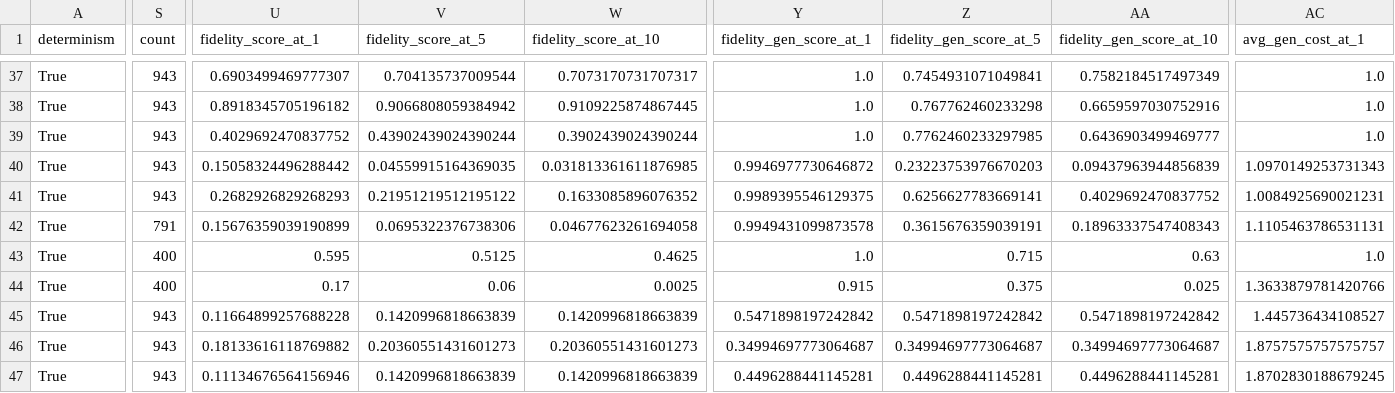
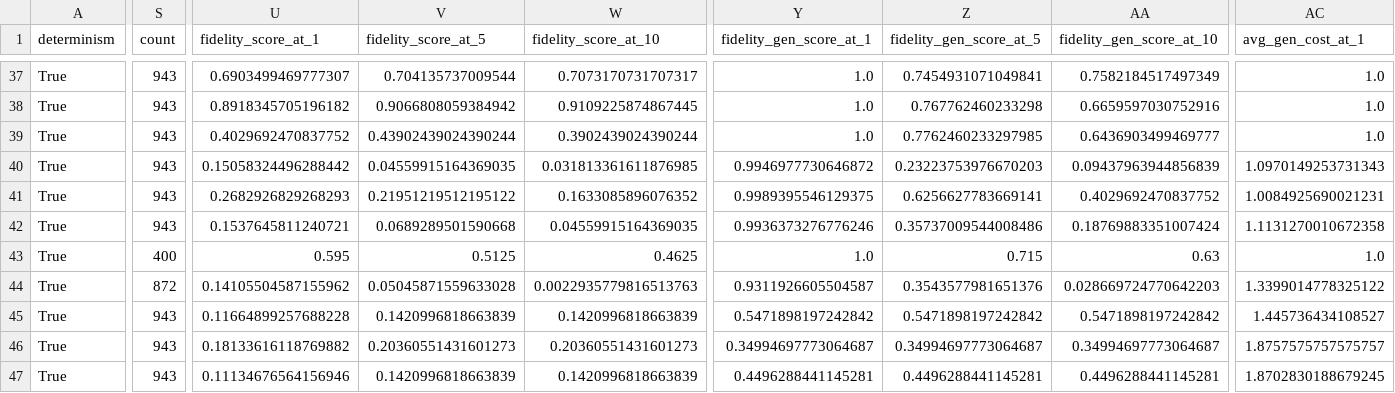
Before and after one commit to DomizianoScarcelli/counterfactual-explanations-recsys, a CSV file: temp_fidel.csv, drawn as a sheet; only a part is shown, gaps mark what is left out; the diff covers the shown part only; the diff names each change by its address in the sheet, - before the commit and + after, or states it on an @@ line.

```diff
--- a/temp_fidel.csv
+++ b/temp_fidel.csv
-S42 (count): 791
+S42 (count): 943
-U42 (fidelity_score_at_1): 0.15676359039190899
+U42 (fidelity_score_at_1): 0.1537645811240721
-V42 (fidelity_score_at_5): 0.0695322376738306
+V42 (fidelity_score_at_5): 0.0689289501590668
-W42 (fidelity_score_at_10): 0.04677623261694058
+W42 (fidelity_score_at_10): 0.04559915164369035
-Y42 (fidelity_gen_score_at_1): 0.9949431099873578
+Y42 (fidelity_gen_score_at_1): 0.9936373276776246
-Z42 (fidelity_gen_score_at_5): 0.3615676359039191
+Z42 (fidelity_gen_score_at_5): 0.35737009544008486
-AA42 (fidelity_gen_score_at_10): 0.18963337547408343
+AA42 (fidelity_gen_score_at_10): 0.18769883351007424
-AC42 (avg_gen_cost_at_1): 1.1105463786531131
+AC42 (avg_gen_cost_at_1): 1.1131270010672358
-S44 (count): 400
+S44 (count): 872
-U44 (fidelity_score_at_1): 0.17
+U44 (fidelity_score_at_1): 0.14105504587155962
-V44 (fidelity_score_at_5): 0.06
+V44 (fidelity_score_at_5): 0.05045871559633028
-W44 (fidelity_score_at_10): 0.0025
+W44 (fidelity_score_at_10): 0.0022935779816513763
-Y44 (fidelity_gen_score_at_1): 0.915
+Y44 (fidelity_gen_score_at_1): 0.9311926605504587
-Z44 (fidelity_gen_score_at_5): 0.375
+Z44 (fidelity_gen_score_at_5): 0.3543577981651376
-AA44 (fidelity_gen_score_at_10): 0.025
+AA44 (fidelity_gen_score_at_10): 0.028669724770642203
-AC44 (avg_gen_cost_at_1): 1.3633879781420766
+AC44 (avg_gen_cost_at_1): 1.3399014778325122
```
Also changed, not shown: 122 edited cells elsewhere in this file, 36 other files.
